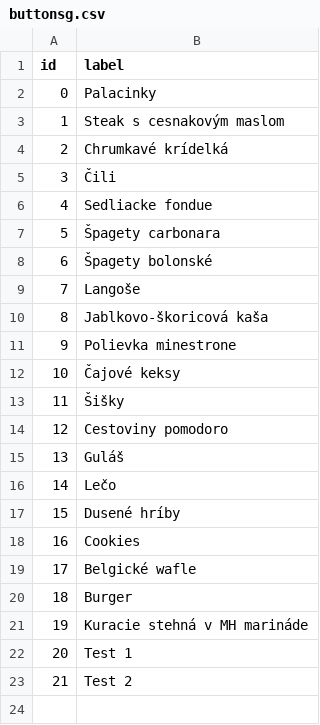
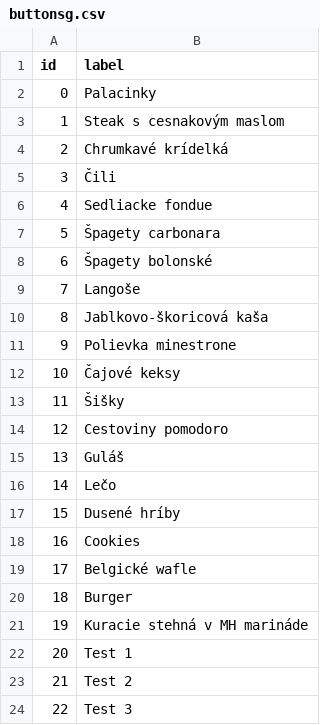
Before and after one commit to CiernaBaca/recepty2, a CSV file: buttonsg.csv, drawn as a sheet; the diff names each change by its address in the sheet, - before the commit and + after, or states it on an @@ line.

Commit message:
Cocktokit baby

```diff
--- a/buttonsg.csv
+++ b/buttonsg.csv
+row 24: 22 | Test 3
```
